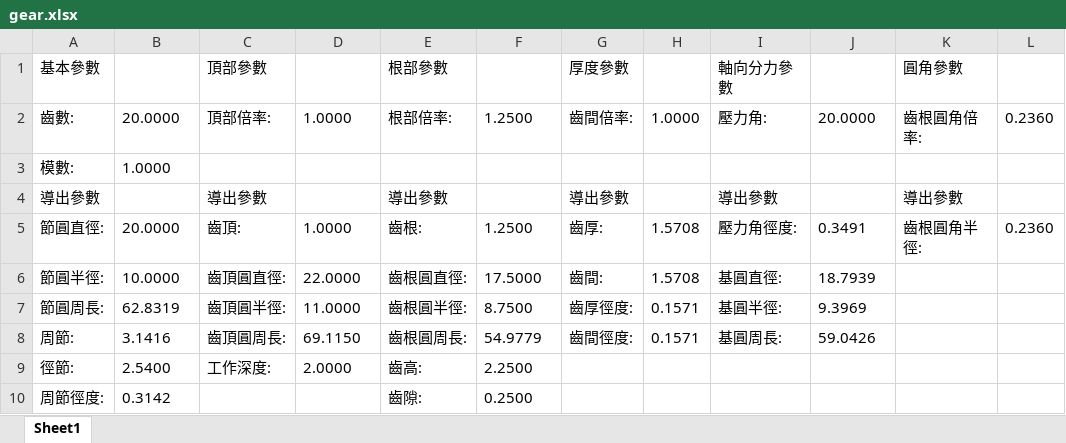
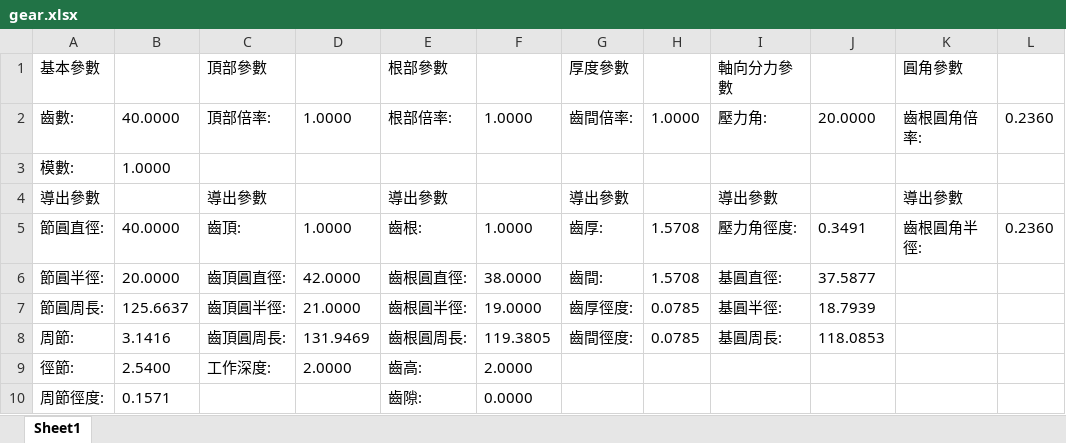
Before and after one commit to DannyHsuC10/gear-generator, an Excel workbook: Gear_Designer/gear.xlsx, sheet Sheet1, drawn as a sheet; values as stored, in another font and other column widths than the file's, no borders; the diff names each change by its address in the sheet, - before the commit and + after, or states it on an @@ line.

```diff
--- a/Gear_Designer/gear.xlsx (sheet Sheet1)
+++ b/Gear_Designer/gear.xlsx (sheet Sheet1)
-B2: 20.0000
+B2: 40.0000
-F2: 1.2500
+F2: 1.0000
-B5: 20.0000
+B5: 40.0000
-F5: 1.2500
+F5: 1.0000
-B6: 10.0000
+B6: 20.0000
-D6: 22.0000
+D6: 42.0000
-F6: 17.5000
+F6: 38.0000
-J6: 18.7939
+J6: 37.5877
-B7: 62.8319
+B7: 125.6637
-D7: 11.0000
+D7: 21.0000
-F7: 8.7500
+F7: 19.0000
-H7:H8: 0.1571
+H7:H8: 0.0785
-J7: 9.3969
+J7: 18.7939
-D8: 69.1150
+D8: 131.9469
-F8: 54.9779
+F8: 119.3805
-J8: 59.0426
+J8: 118.0853
-F9: 2.2500
+F9: 2.0000
-B10: 0.3142
+B10: 0.1571
-F10: 0.2500
+F10: 0.0000
```
Also changed, not shown: 2 other files.
